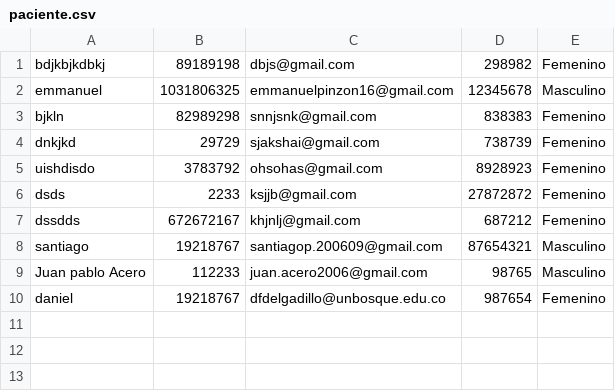
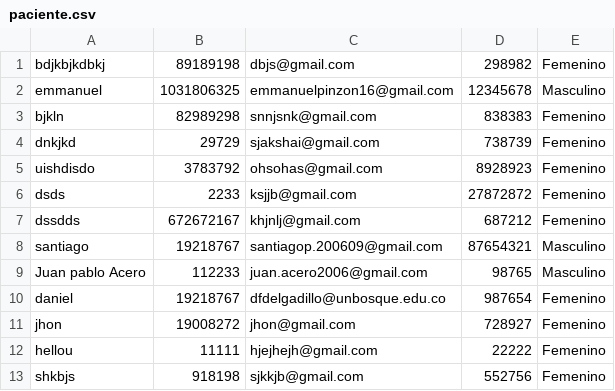
Before and after one commit to emmanuelpinzon/Proyecto-3.1, a CSV file: ProyectoHospital/data/paciente.csv, drawn as a sheet; the diff names each change by its address in the sheet, - before the commit and + after, or states it on an @@ line.

```diff
--- a/ProyectoHospital/data/paciente.csv
+++ b/ProyectoHospital/data/paciente.csv
+row 11: jhon | 19008272 | jhon@gmail.com | 728927 | Femenino
+row 12: hellou | 11111 | hjejhejh@gmail.com | 22222 | Femenino
+row 13: shkbjs | 918198 | sjkkjb@gmail.com | 552756 | Femenino
```
Also changed, not shown: ProyectoHospital/data/especialista.csv, 11 other files.
